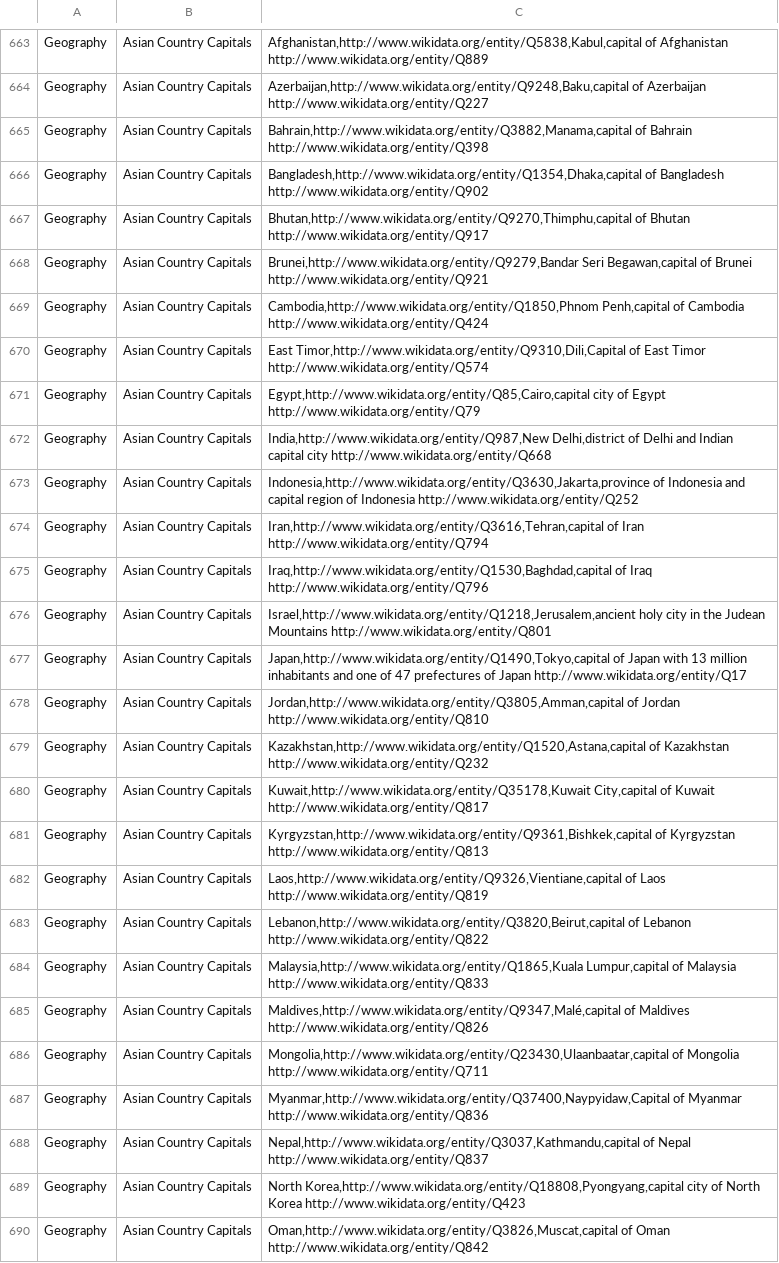
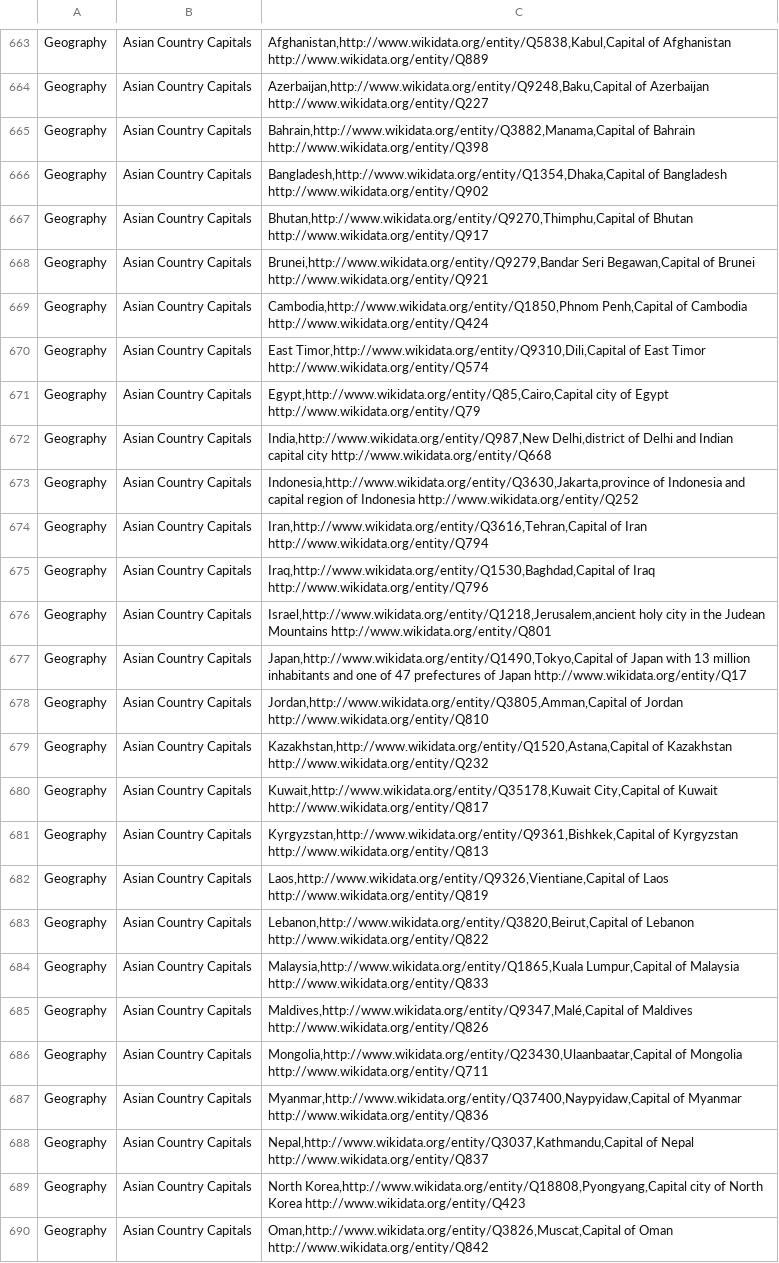
Before and after one commit to DavidStCox/nlp-vle, a CSV file: corpora/ontology.csv, drawn as a sheet; only a part is shown, gaps mark what is left out; the diff covers the shown part only; the diff names each change by its address in the sheet, - before the commit and + after, or states it on an @@ line.

```diff
--- a/corpora/ontology.csv
+++ b/corpora/ontology.csv
-C663: Afghanistan,http://www.wikidata.org/entity/Q5838,Kabul,capital of Afghanistan…
+C663: Afghanistan,http://www.wikidata.org/entity/Q5838,Kabul,Capital of Afghanistan…
-C664: Azerbaijan,http://www.wikidata.org/entity/Q9248,Baku,capital of Azerbaijan…
+C664: Azerbaijan,http://www.wikidata.org/entity/Q9248,Baku,Capital of Azerbaijan…
-C665: Bahrain,http://www.wikidata.org/entity/Q3882,Manama,capital of Bahrain…
+C665: Bahrain,http://www.wikidata.org/entity/Q3882,Manama,Capital of Bahrain…
-C666: Bangladesh,http://www.wikidata.org/entity/Q1354,Dhaka,capital of Bangladesh…
+C666: Bangladesh,http://www.wikidata.org/entity/Q1354,Dhaka,Capital of Bangladesh…
-C667: Bhutan,http://www.wikidata.org/entity/Q9270,Thimphu,capital of Bhutan…
+C667: Bhutan,http://www.wikidata.org/entity/Q9270,Thimphu,Capital of Bhutan…
-C668: Brunei,http://www.wikidata.org/entity/Q9279,Bandar Seri Begawan,capital of Brunei…
+C668: Brunei,http://www.wikidata.org/entity/Q9279,Bandar Seri Begawan,Capital of Brunei…
-C669: Cambodia,http://www.wikidata.org/entity/Q1850,Phnom Penh,capital of Cambodia…
+C669: Cambodia,http://www.wikidata.org/entity/Q1850,Phnom Penh,Capital of Cambodia…
-C671: Egypt,http://www.wikidata.org/entity/Q85,Cairo,capital city of…
+C671: Egypt,http://www.wikidata.org/entity/Q85,Cairo,Capital city of…
-C674: Iran,http://www.wikidata.org/entity/Q3616,Tehran,capital of Iran…
+C674: Iran,http://www.wikidata.org/entity/Q3616,Tehran,Capital of Iran…
-C675: Iraq,http://www.wikidata.org/entity/Q1530,Baghdad,capital of Iraq…
+C675: Iraq,http://www.wikidata.org/entity/Q1530,Baghdad,Capital of Iraq…
-C677: Japan,http://www.wikidata.org/entity/Q1490,Tokyo,capital of Japan…
+C677: Japan,http://www.wikidata.org/entity/Q1490,Tokyo,Capital of Japan…
-C678: Jordan,http://www.wikidata.org/entity/Q3805,Amman,capital of Jordan…
+C678: Jordan,http://www.wikidata.org/entity/Q3805,Amman,Capital of Jordan…
-C679: Kazakhstan,http://www.wikidata.org/entity/Q1520,Astana,capital of Kazakhstan…
+C679: Kazakhstan,http://www.wikidata.org/entity/Q1520,Astana,Capital of Kazakhstan…
-C680: Kuwait,http://www.wikidata.org/entity/Q35178,Kuwait City,capital of Kuwait…
+C680: Kuwait,http://www.wikidata.org/entity/Q35178,Kuwait City,Capital of Kuwait…
-C681: Kyrgyzstan,http://www.wikidata.org/entity/Q9361,Bishkek,capital of Kyrgyzstan…
+C681: Kyrgyzstan,http://www.wikidata.org/entity/Q9361,Bishkek,Capital of Kyrgyzstan…
-C682: Laos,http://www.wikidata.org/entity/Q9326,Vientiane,capital of Laos…
+C682: Laos,http://www.wikidata.org/entity/Q9326,Vientiane,Capital of Laos…
-C683: Lebanon,http://www.wikidata.org/entity/Q3820,Beirut,capital of Lebanon…
+C683: Lebanon,http://www.wikidata.org/entity/Q3820,Beirut,Capital of Lebanon…
-C684: Malaysia,http://www.wikidata.org/entity/Q1865,Kuala Lumpur,capital of Malaysia…
+C684: Malaysia,http://www.wikidata.org/entity/Q1865,Kuala Lumpur,Capital of Malaysia…
-C685: Maldives,http://www.wikidata.org/entity/Q9347,Malé,capital of Maldives…
+C685: Maldives,http://www.wikidata.org/entity/Q9347,Malé,Capital of Maldives…
-C686: Mongolia,http://www.wikidata.org/entity/Q23430,Ulaanbaatar,capital of Mongolia…
+C686: Mongolia,http://www.wikidata.org/entity/Q23430,Ulaanbaatar,Capital of Mongolia…
-C688: Nepal,http://www.wikidata.org/entity/Q3037,Kathmandu,capital of Nepal…
+C688: Nepal,http://www.wikidata.org/entity/Q3037,Kathmandu,Capital of Nepal…
-C689: North Korea,http://www.wikidata.org/entity/Q18808,Pyongyang,capital city of…
+C689: North Korea,http://www.wikidata.org/entity/Q18808,Pyongyang,Capital city of…
-C690: Oman,http://www.wikidata.org/entity/Q3826,Muscat,capital of Oman…
+C690: Oman,http://www.wikidata.org/entity/Q3826,Muscat,Capital of Oman…
```
Also changed, not shown: 158 edited cells elsewhere in this file.
